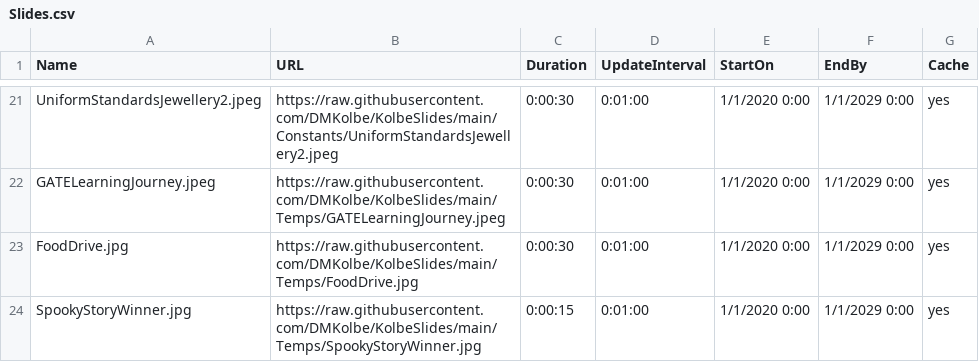
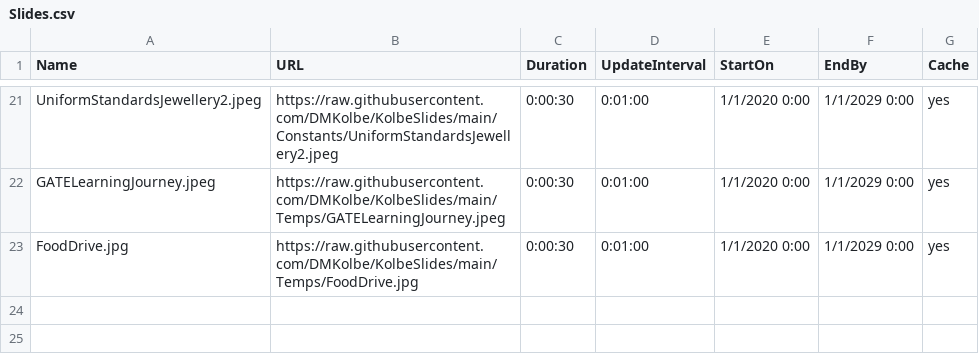
Before and after one commit to DMKolbe/KolbeSlides, a CSV file: Slides.csv, drawn as a sheet; only a part is shown, gaps mark what is left out; the diff names each change by its address in the sheet, - before the commit and + after, or states it on an @@ line.

Commit message:
Update Slides.csv

```diff
--- a/Slides.csv
+++ b/Slides.csv
-row 24: SpookyStoryWinner.jpg | https://raw.githubusercontent.com/DMKolbe/KolbeSlides/main/Temps/SpookyStoryWinner.jpg | 0:00:15 | 0:01:00 | 1/1/2020 0:00 | 1/1/2029 0:00 | yes
```
